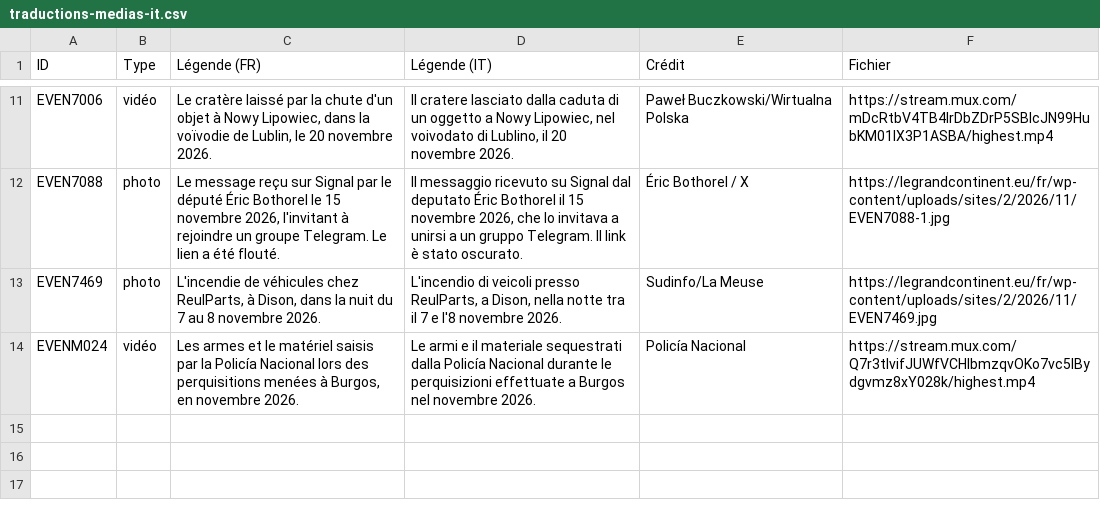
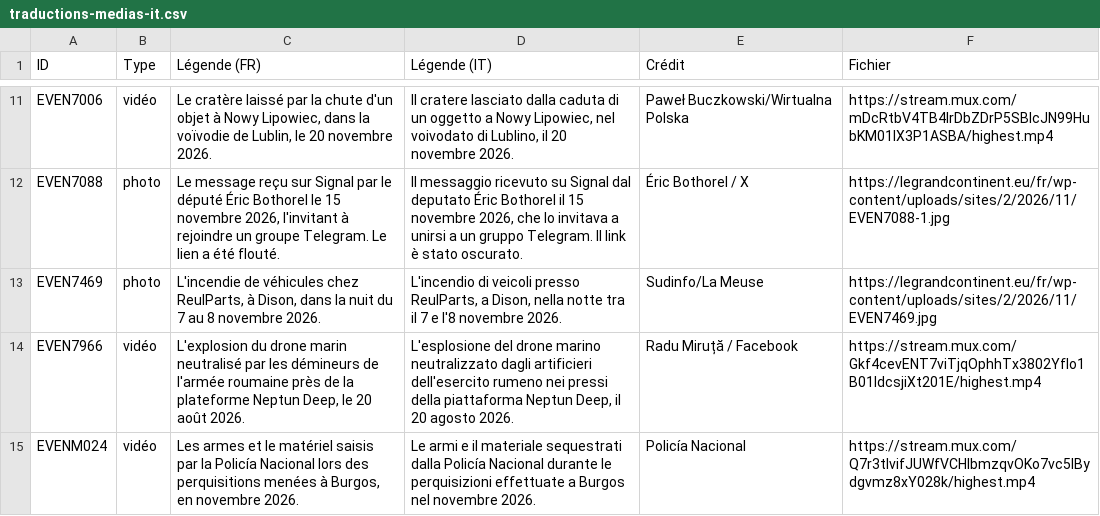
Before and after one commit to GC-GEG/obs_russie, a CSV file: traductions-medias-it.csv, drawn as a sheet; only a part is shown, gaps mark what is left out.

```diff
--- a/traductions-medias-it.csv
+++ b/traductions-medias-it.csv
@@ -13,2 +13,3 @@ EVEN7088,photo,"Le message reçu sur Signal par le député Éric Bothorel le 15
 EVEN7469,photo,"L'incendie de véhicules chez ReulParts, à Dison, dans la nuit du 7 au 8 novembre 2026.","L'incendio di veicoli presso ReulParts, a Dison, nella notte tra il 7 e l'8 novembre 2026.",Sudinfo/La Meuse,https://legrandcontinent.eu/fr/wp-content/uploads/sites/2/2026/11/EVEN7469.jpg
+EVEN7966,vidéo,"L'explosion du drone marin neutralisé par les démineurs de l'armée roumaine près de la plateforme Neptun Deep, le 20 août 2026.","L'esplosione del drone marino neutralizzato dagli artificieri dell'esercito rumeno nei pressi della piattaforma Neptun Deep, il 20 agosto 2026.",Radu Miruță / Facebook,https://stream.mux.com/Gkf4cevENT7viTjqOphhTx3802Yflo1B01ldcsjiXt201E/highest.mp4
 EVENM024,vidéo,"Les armes et le matériel saisis par la Policía Nacional lors des perquisitions menées à Burgos, en novembre 2026.",Le armi e il materiale sequestrati dalla Policía Nacional durante le perquisizioni effettuate a Burgos nel novembre 2026.,Policía Nacional,https://stream.mux.com/Q7r3tIvifJUWfVCHIbmzqvOKo7vc5lBydgvmz8xY028k/highest.mp4
```
Also changed, not shown: traductions-medias-es.csv, 4 other files.
